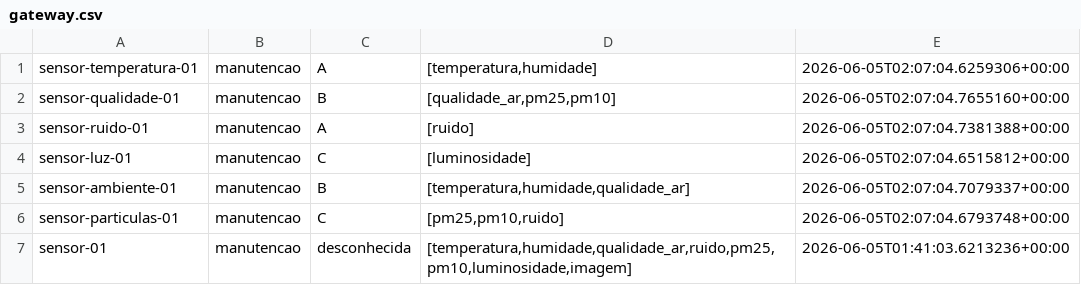
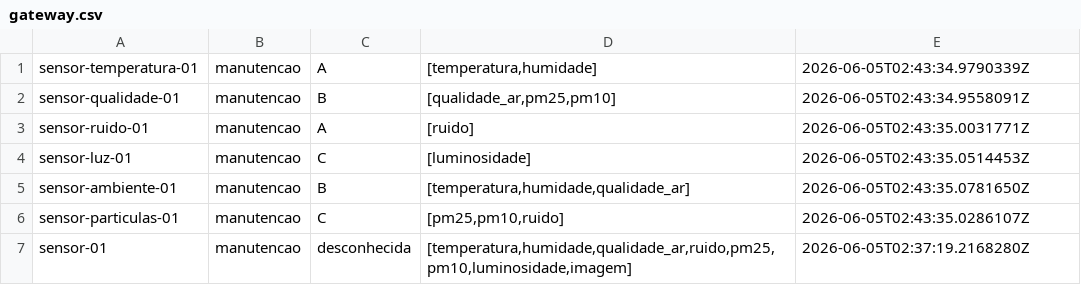
Before and after one commit to PedroSousa-dev13/Sistemas_Distribuidos, a CSV file: dados/gateway.csv, drawn as a sheet.

```diff
--- a/dados/gateway.csv
+++ b/dados/gateway.csv
@@ -1,7 +1,7 @@
-sensor-temperatura-01|manutencao|A|[temperatura,humidade]|2026-06-05T02:07:04.6259306+00:00
-sensor-qualidade-01|manutencao|B|[qualidade_ar,pm25,pm10]|2026-06-05T02:07:04.7655160+00:00
-sensor-ruido-01|manutencao|A|[ruido]|2026-06-05T02:07:04.7381388+00:00
-sensor-luz-01|manutencao|C|[luminosidade]|2026-06-05T02:07:04.6515812+00:00
-sensor-ambiente-01|manutencao|B|[temperatura,humidade,qualidade_ar]|2026-06-05T02:07:04.7079337+00:00
-sensor-particulas-01|manutencao|C|[pm25,pm10,ruido]|2026-06-05T02:07:04.6793748+00:00
-sensor-01|manutencao|desconhecida|[temperatura,humidade,qualidade_ar,ruido,pm25,pm10,luminosidade,imagem]|2026-06-05T01:41:03.6213236+00:00
+sensor-temperatura-01|manutencao|A|[temperatura,humidade]|2026-06-05T02:43:34.9790339Z
+sensor-qualidade-01|manutencao|B|[qualidade_ar,pm25,pm10]|2026-06-05T02:43:34.9558091Z
+sensor-ruido-01|manutencao|A|[ruido]|2026-06-05T02:43:35.0031771Z
+sensor-luz-01|manutencao|C|[luminosidade]|2026-06-05T02:43:35.0514453Z
+sensor-ambiente-01|manutencao|B|[temperatura,humidade,qualidade_ar]|2026-06-05T02:43:35.0781650Z
+sensor-particulas-01|manutencao|C|[pm25,pm10,ruido]|2026-06-05T02:43:35.0286107Z
+sensor-01|manutencao|desconhecida|[temperatura,humidade,qualidade_ar,ruido,pm25,pm10,luminosidade,imagem]|2026-06-05T02:37:19.2168280Z
```
Also changed, not shown: 1 other file.
